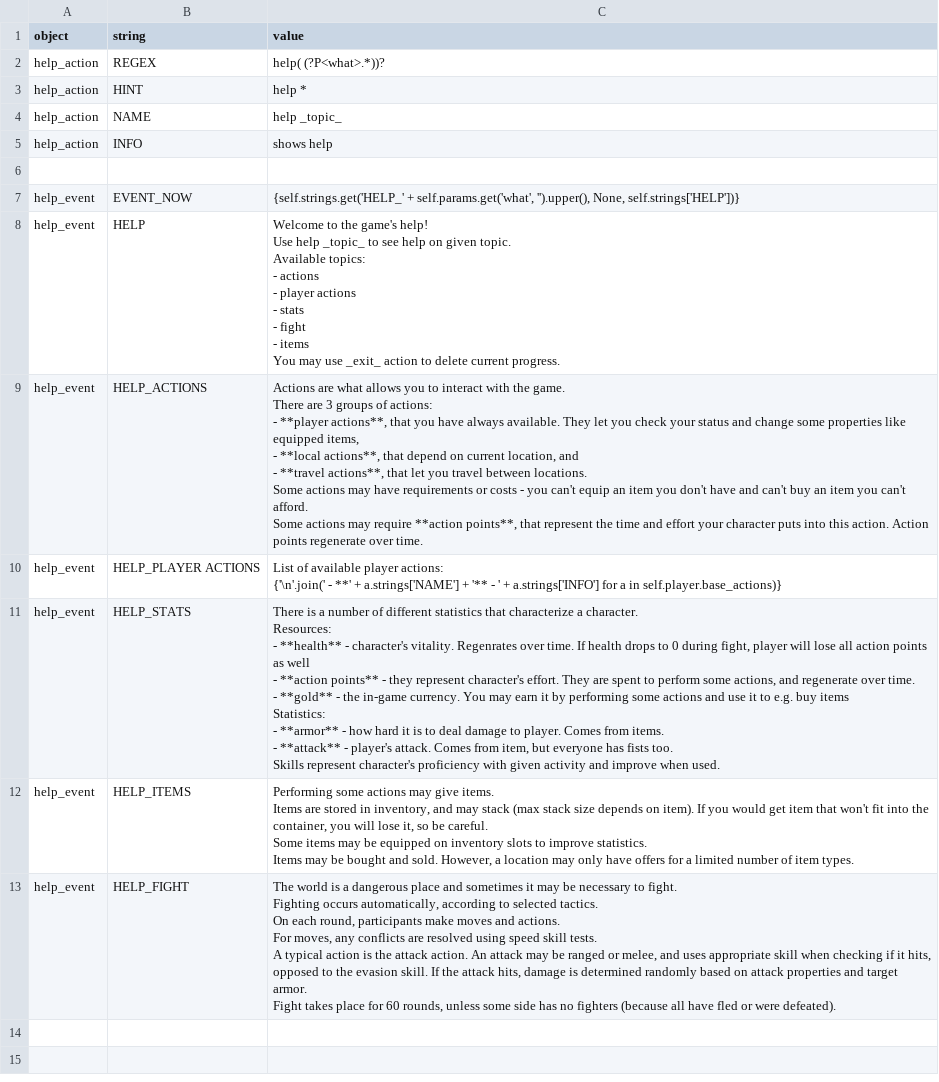
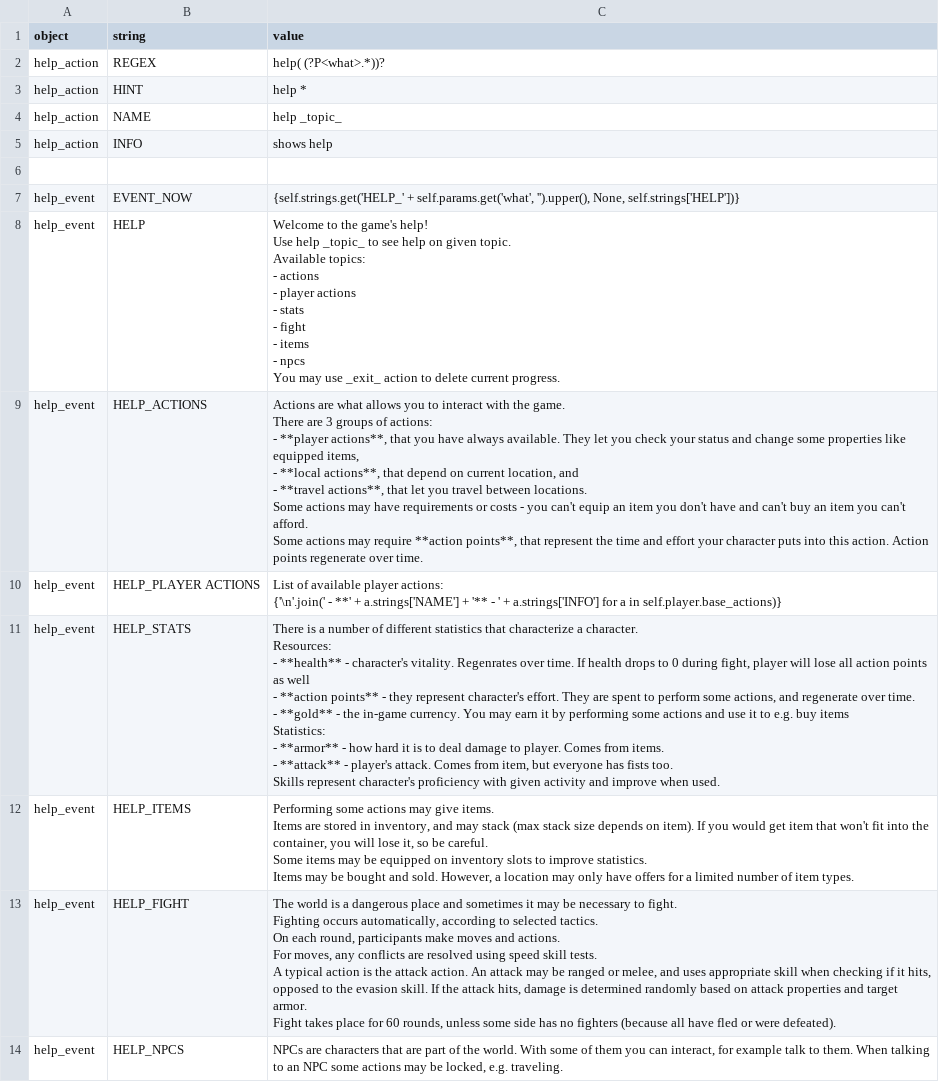
Before and after one commit to lychanl/discord-text-rpg, a CSV file: worlds/default/locales/en/help.csv, drawn as a sheet.

Commit message:
NPCs dialogue example and help

```diff
--- a/worlds/default/locales/en/help.csv
+++ b/worlds/default/locales/en/help.csv
@@ -7,14 +7,15 @@ help_action,INFO,shows help
 help_event,EVENT_NOW,"{self.strings.get('HELP_' + self.params.get('what', '').upper(), None, self.strings['HELP'])}"
-help_event,HELP,"Welcome to the game's help!
-
-Use help _topic_ to see help on given topic.
-
-Available topics:
- - actions
- - player actions
- - stats
- - fight
- - items
-
-You may use _exit_ action to delete current progress."
+help_event,HELP,"Welcome to the game's help!
+
+Use help _topic_ to see help on given topic.
+
+Available topics:
+ - actions
+ - player actions
+ - stats
+ - fight
+ - items
+ - npcs
+
+You may use _exit_ action to delete current progress."
 help_event,HELP_ACTIONS,"Actions are what allows you to interact with the game.
@@ -61 +62,2 @@ A typical action is the attack action. An attack may be ranged or melee, and use
 Fight takes place for 60 rounds, unless some side has no fighters (because all have fled or were defeated)."
+help_event,HELP_NPCS,"NPCs are characters that are part of the world. With some of them you can interact, for example talk to them. When talking to an NPC some actions may be locked, e.g. traveling.
```
Also changed, not shown: worlds/default/locales/en/default.csv, worlds/default/locales/en/player.csv, 5 other files.
